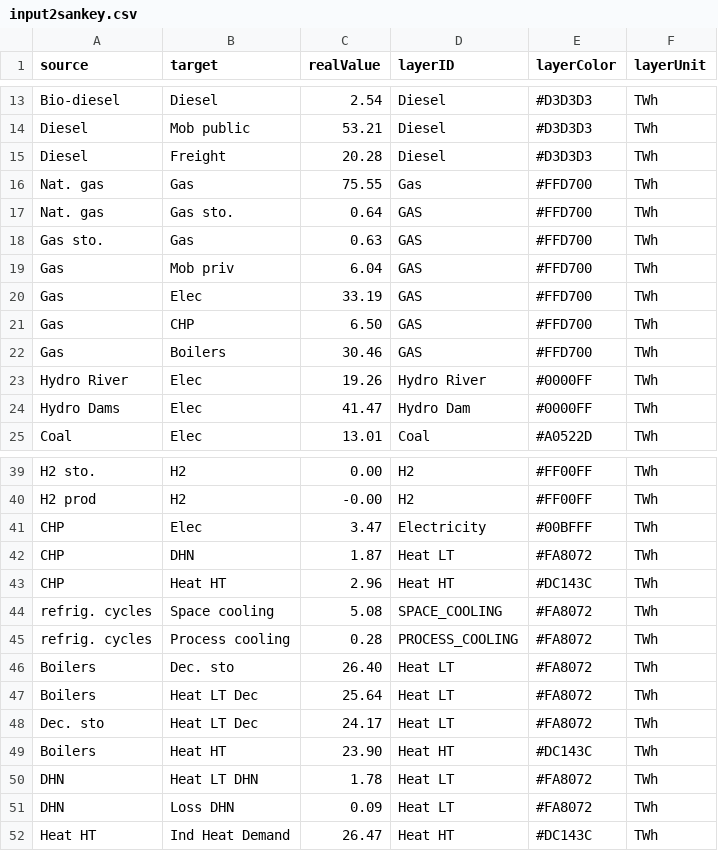
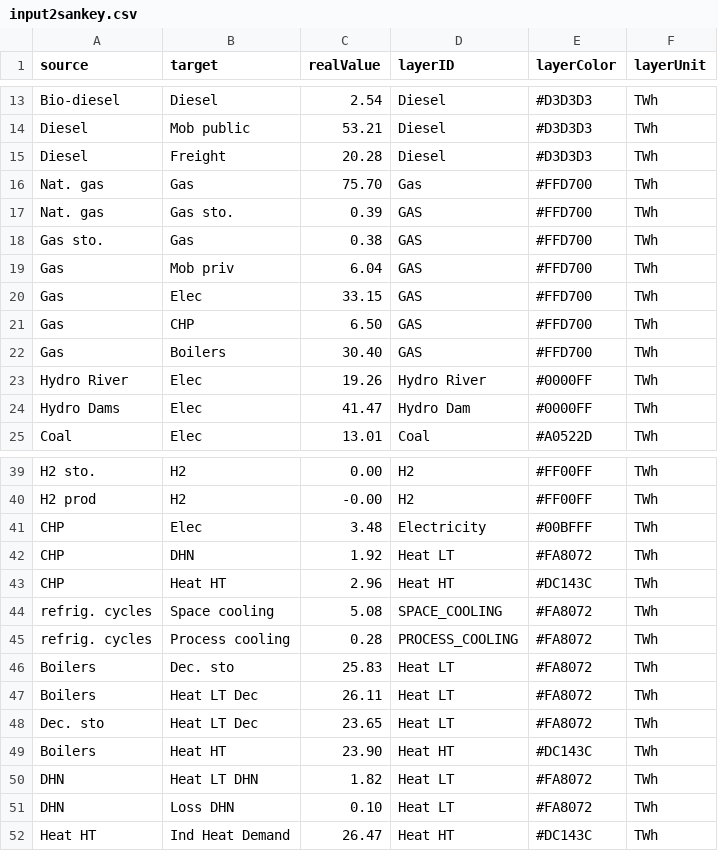
Before and after one commit to energyscope/EnergyScope_coupling_GEMMES, a CSV file: EnergyScope TD/case_studies/CO 2021/output/sankey/input2sankey.csv, drawn as a sheet; only a part is shown, gaps mark what is left out; the diff covers the shown part only.

```diff
--- a/EnergyScope TD/case_studies/CO 2021/output/sankey/input2sankey.csv
+++ b/EnergyScope TD/case_studies/CO 2021/output/sankey/input2sankey.csv
@@ -15,9 +15,9 @@ Diesel,Mob public,53.21,Diesel,#D3D3D3,TWh
 Diesel,Freight,20.28,Diesel,#D3D3D3,TWh
-Nat. gas,Gas,75.55,Gas,#FFD700,TWh
-Nat. gas,Gas sto.,0.64,GAS,#FFD700,TWh
-Gas sto.,Gas,0.63,GAS,#FFD700,TWh
+Nat. gas,Gas,75.70,Gas,#FFD700,TWh
+Nat. gas,Gas sto.,0.39,GAS,#FFD700,TWh
+Gas sto.,Gas,0.38,GAS,#FFD700,TWh
 Gas,Mob priv,6.04,GAS,#FFD700,TWh
-Gas,Elec,33.19,GAS,#FFD700,TWh
+Gas,Elec,33.15,GAS,#FFD700,TWh
 Gas,CHP,6.50,GAS,#FFD700,TWh
-Gas,Boilers,30.46,GAS,#FFD700,TWh
+Gas,Boilers,30.40,GAS,#FFD700,TWh
 Hydro River,Elec,19.26,Hydro River,#0000FF,TWh
@@ -40,4 +40,4 @@ H2 sto.,H2,0.00,H2,#FF00FF,TWh
 H2 prod,H2,-0.00,H2,#FF00FF,TWh
-CHP,Elec,3.47,Electricity,#00BFFF,TWh
-CHP,DHN,1.87,Heat LT,#FA8072,TWh
+CHP,Elec,3.48,Electricity,#00BFFF,TWh
+CHP,DHN,1.92,Heat LT,#FA8072,TWh
 CHP,Heat HT,2.96,Heat HT,#DC143C,TWh
@@ -45,8 +45,8 @@ refrig. cycles,Space cooling,5.08,SPACE_COOLING,#FA8072,TWh
 refrig. cycles,Process cooling,0.28,PROCESS_COOLING,#FA8072,TWh
-Boilers,Dec. sto,26.40,Heat LT,#FA8072,TWh
-Boilers,Heat LT Dec,25.64,Heat LT,#FA8072,TWh
-Dec. sto,Heat LT Dec,24.17,Heat LT,#FA8072,TWh
+Boilers,Dec. sto,25.83,Heat LT,#FA8072,TWh
+Boilers,Heat LT Dec,26.11,Heat LT,#FA8072,TWh
+Dec. sto,Heat LT Dec,23.65,Heat LT,#FA8072,TWh
 Boilers,Heat HT,23.90,Heat HT,#DC143C,TWh
-DHN,Heat LT DHN,1.78,Heat LT,#FA8072,TWh
-DHN,Loss DHN,0.09,Heat LT,#FA8072,TWh
+DHN,Heat LT DHN,1.82,Heat LT,#FA8072,TWh
+DHN,Loss DHN,0.10,Heat LT,#FA8072,TWh
 Heat HT,Ind Heat Demand,26.47,Heat HT,#DC143C,TWh
```
Also changed, not shown: 5 edited cells elsewhere in this file, EnergyScope TD/Data/CO 2021/Demand.csv, EnergyScope TD/Data/CO 2035/Demand.csv, 44 other files.
